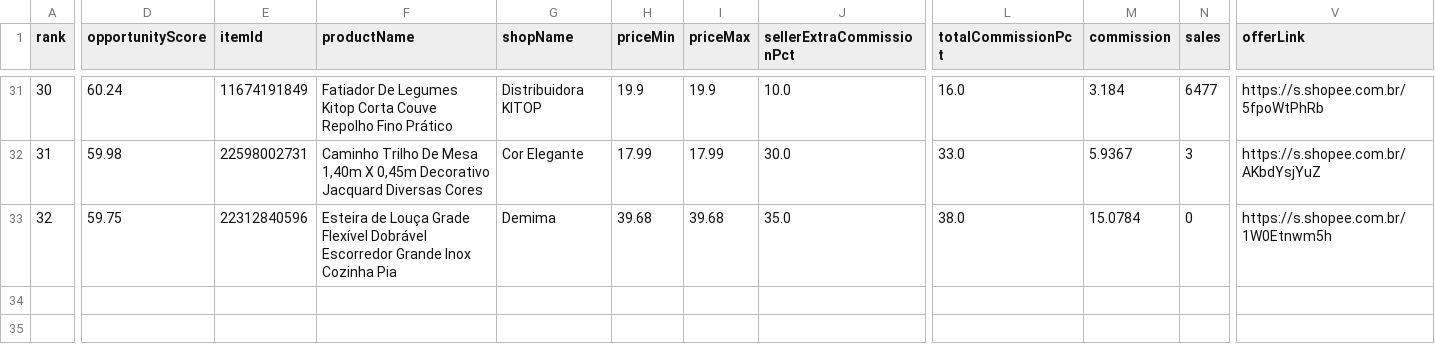
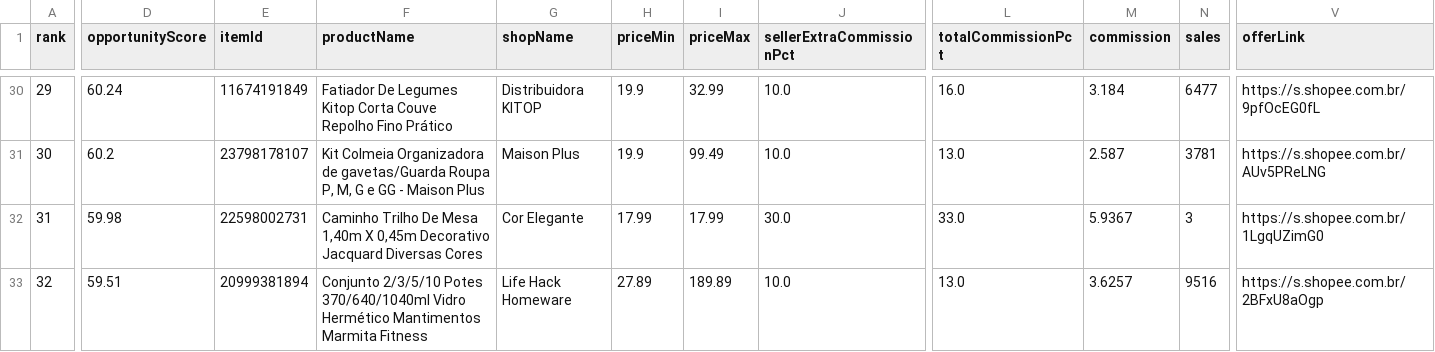
Before and after one commit to adelrib27/blogger-automation1, a CSV file: casa_decoracao/data/shopee_oportunidades/ranking.csv, drawn as a sheet; only a part is shown, gaps mark what is left out; addresses are those after the commit; rows hold the shown columns only; the diff covers the shown part only; the diff names each change by its address in the sheet, - before the commit and + after, or states it on an @@ line.

```diff
--- a/casa_decoracao/data/shopee_oportunidades/ranking.csv
+++ b/casa_decoracao/data/shopee_oportunidades/ranking.csv
-A30 (rank): 30
+A30 (rank): 29
-I30 (priceMax): 19.9
+I30 (priceMax): 32.99
-V30 (offerLink): https://s.shopee.com.br/5fpoWtPhRb
+V30 (offerLink): https://s.shopee.com.br/9pfOcEG0fL
+row 31: 30 | 60.2 | 23798178107 | Kit Colmeia Organizadora de gavetas/Guarda Roupa P, M, G e GG - Maison Plus | Maison Plus | 19.9 | 99.49 | 10.0 | 13.0 | 2.587 | 3781 | https://s.shopee.com.br/AUv5PReLNG
-V32 (offerLink): https://s.shopee.com.br/AKbdYsjYuZ
+V32 (offerLink): https://s.shopee.com.br/1LgqUZimG0
-D33 (opportunityScore): 59.75
+D33 (opportunityScore): 59.51
-E33 (itemId): 22312840596
+E33 (itemId): 20999381894
-F33 (productName): Esteira de Louça Grade Flexível Dobrável Escorredor Grande Inox Cozinha Pia
+F33 (productName): Conjunto 2/3/5/10 Potes 370/640/1040ml Vidro Hermético Mantimentos Marmita Fitness
-G33 (shopName): Demima
+G33 (shopName): Life Hack Homeware
-H33 (priceMin): 39.68
+H33 (priceMin): 27.89
-I33 (priceMax): 39.68
+I33 (priceMax): 189.89
-J33 (sellerExtraCommissionPct): 35.0
+J33 (sellerExtraCommissionPct): 10.0
-L33 (totalCommissionPct): 38.0
+L33 (totalCommissionPct): 13.0
-M33 (commission): 15.0784
+M33 (commission): 3.6257
-N33 (sales): 0
+N33 (sales): 9516
-V33 (offerLink): https://s.shopee.com.br/1W0Etnwm5h
+V33 (offerLink): https://s.shopee.com.br/2BFxU8aOgp
```
Also changed, not shown: 1 removed row and 67 edited cells elsewhere in this file, 10 other files.
